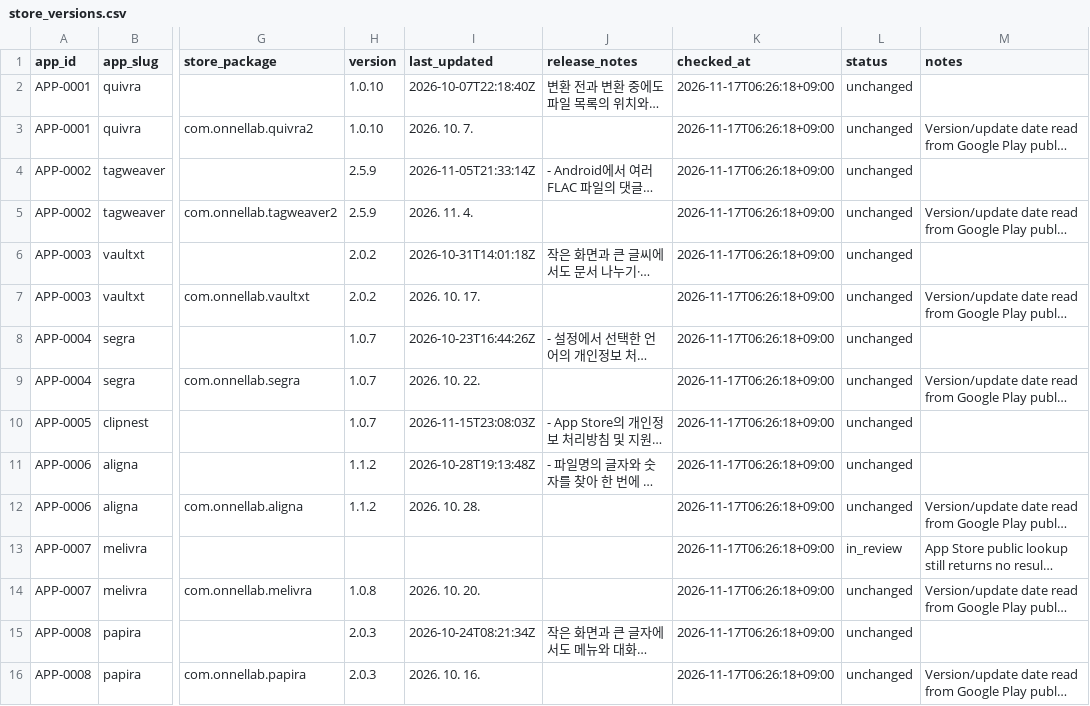
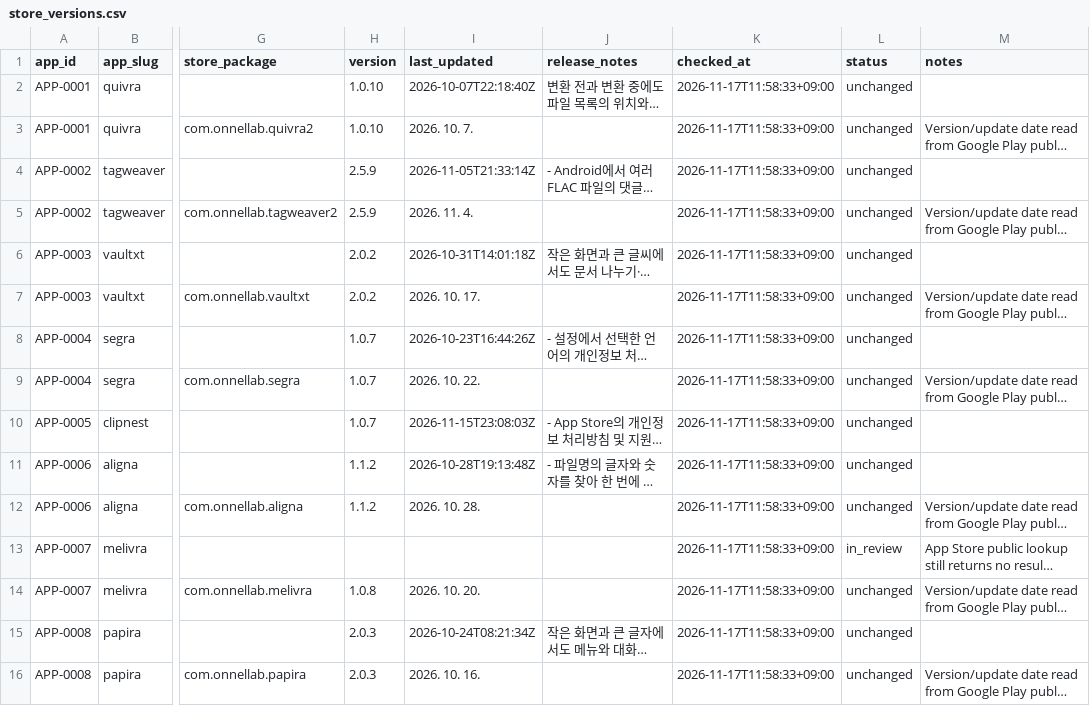
Before and after one commit to onnellab/onnel-content-engine, a CSV file: data/store_versions.csv, drawn as a sheet; only a part is shown, gaps mark what is left out; long unchanged cells end in …; the diff names each change by its address in the sheet, - before the commit and + after, or states it on an @@ line.

```diff
--- a/data/store_versions.csv
+++ b/data/store_versions.csv
-K2:K16 (checked_at): 2026-11-17T06:26:18+09:00
+K2:K16 (checked_at): 2026-11-17T11:58:33+09:00
```
